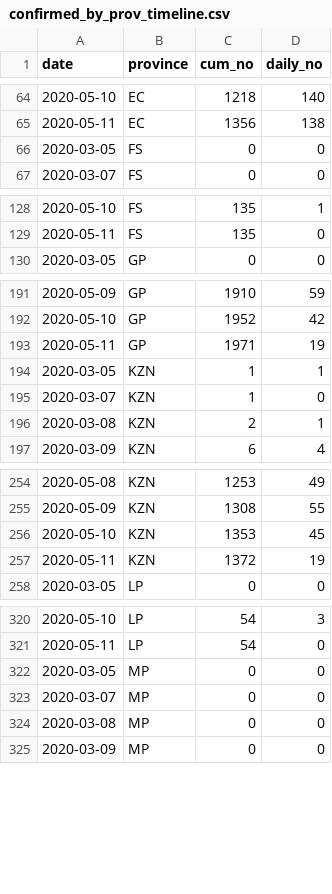
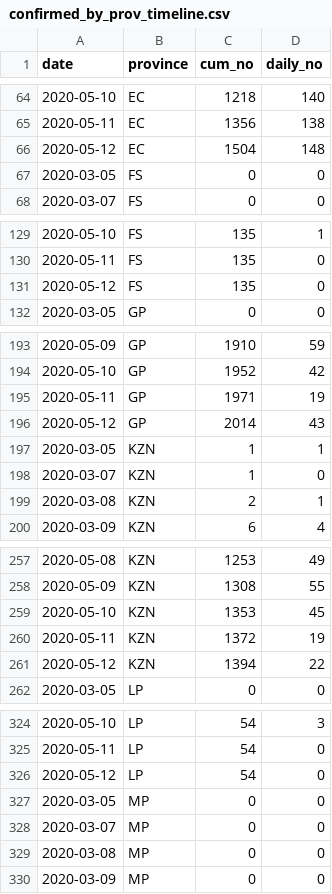
Before and after one commit to SimonRosen173/Covid19SAData, a CSV file: data/confirmed_by_prov_timeline.csv, drawn as a sheet; only a part is shown, gaps mark what is left out; the diff covers the shown part only.

Commit message:
Data updated. provincial_cumulative_timeline_recoveries.csv added which is the recoveries per province over time based off the released NICD infographics.

```diff
--- a/data/confirmed_by_prov_timeline.csv
+++ b/data/confirmed_by_prov_timeline.csv
@@ -65,2 +65,3 @@ date,province,cum_no,daily_no
 2020-05-11,EC,1356,138
+2020-05-12,EC,1504,148
 2020-03-05,FS,0,0
@@ -129,2 +130,3 @@ date,province,cum_no,daily_no
 2020-05-11,FS,135,0
+2020-05-12,FS,135,0
 2020-03-05,GP,0,0
@@ -193,2 +195,3 @@ date,province,cum_no,daily_no
 2020-05-11,GP,1971,19
+2020-05-12,GP,2014,43
 2020-03-05,KZN,1,1
@@ -257,2 +260,3 @@ date,province,cum_no,daily_no
 2020-05-11,KZN,1372,19
+2020-05-12,KZN,1394,22
 2020-03-05,LP,0,0
@@ -321,2 +325,3 @@ date,province,cum_no,daily_no
 2020-05-11,LP,54,0
+2020-05-12,LP,54,0
 2020-03-05,MP,0,0
```
Also changed, not shown: 5 added rows elsewhere in this file, data/all_cum_data.csv, data/all_daily_data.csv, 33 other files.
